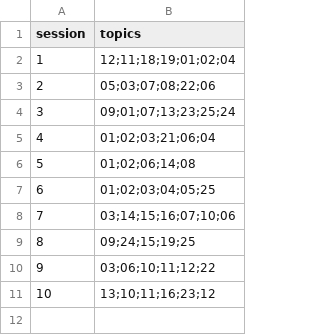
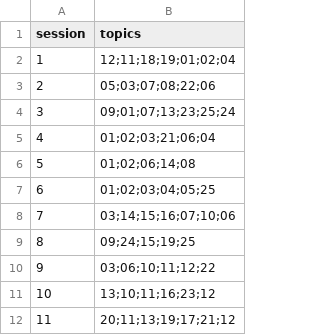
Before and after one commit to slobodatablichka/gos-exams-2027-public, a CSV file: _data/published_sessions.csv, drawn as a sheet; the diff names each change by its address in the sheet, - before the commit and + after, or states it on an @@ line.

Commit message:
Publish approved session 11 dogmatics: 21 levels, collection and navigation

```diff
--- a/_data/published_sessions.csv
+++ b/_data/published_sessions.csv
+row 12: 11 | 20;11;13;19;17;21;12
```
Also changed, not shown: 26 other files.
